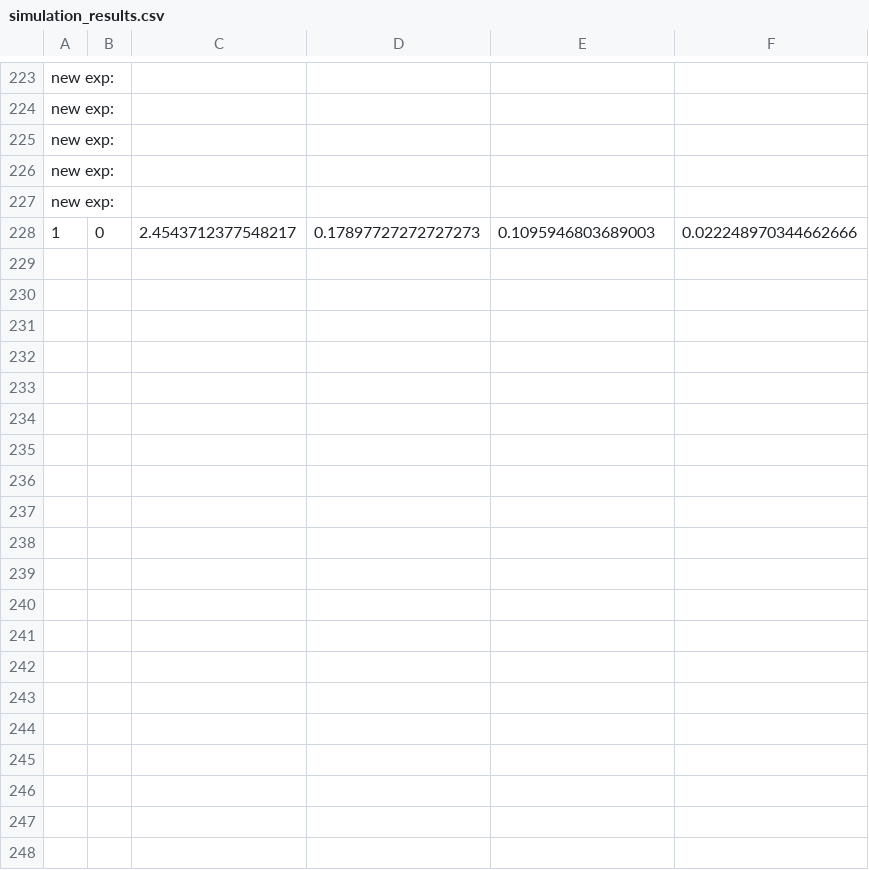
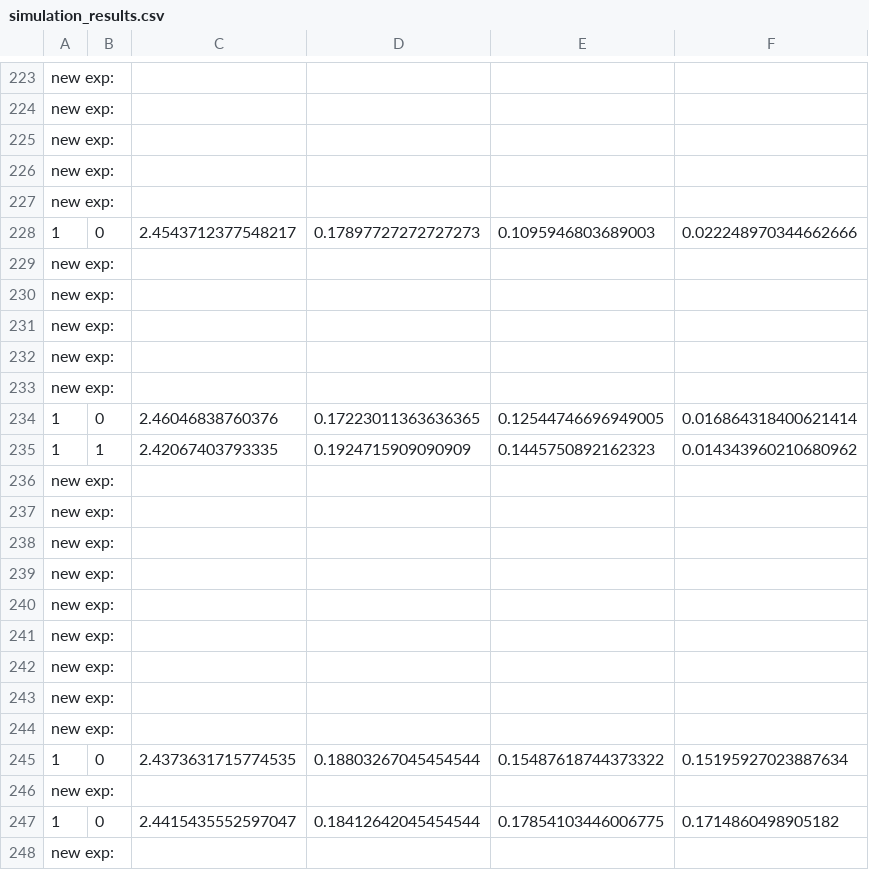
Before and after one commit to ArjunArasappan/fedSSL-research, a CSV file: log_files/simulation_results.csv, drawn as a sheet; only a part is shown, gaps mark what is left out; the diff covers the shown part only.

```diff
--- a/log_files/simulation_results.csv
+++ b/log_files/simulation_results.csv
@@ -228 +228,21 @@ new exp:
 1,0,2.4543712377548217,0.17897727272727273,0.1095946803689003,0.022248970344662666
+new exp:
+new exp:
+new exp:
+new exp:
+new exp:
+1,0,2.46046838760376,0.17223011363636365,0.12544746696949005,0.016864318400621414
+1,1,2.42067403793335,0.1924715909090909,0.1445750892162323,0.014343960210680962
+new exp:
+new exp:
+new exp:
+new exp:
+new exp:
+new exp:
+new exp:
+new exp:
+new exp:
+1,0,2.4373631715774535,0.18803267045454544,0.15487618744373322,0.15195927023887634
+new exp:
+1,0,2.4415435552597047,0.18412642045454544,0.17854103446006775,0.1714860498905182
+new exp:
```
Also changed, not shown: 21 added rows elsewhere in this file, 10 other files.
